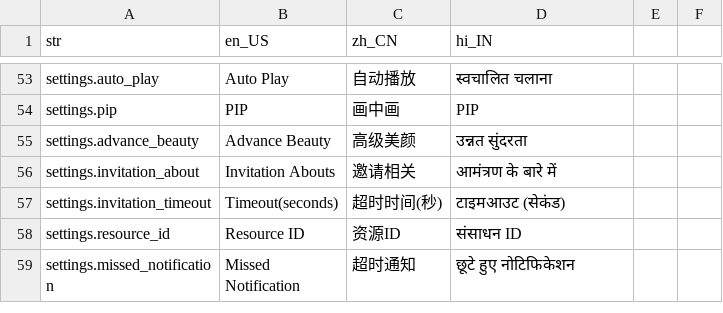
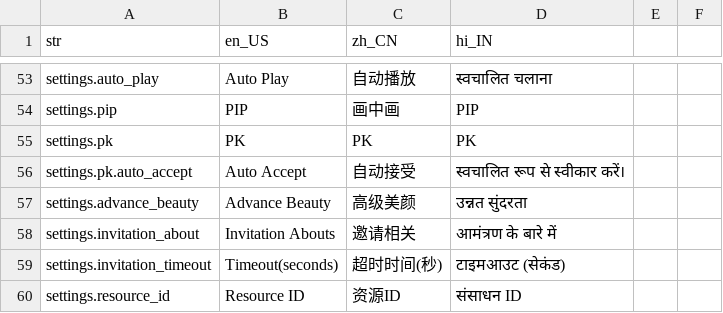
Before and after one commit to yoer/zego_uikits_flutter, a CSV file: assets/csv/langs.csv, drawn as a sheet; only a part is shown, gaps mark what is left out; the shorter side is filled out with more unchanged rows.

```diff
--- a/assets/csv/langs.csv
+++ b/assets/csv/langs.csv
@@ -54,2 +54,4 @@ settings.auto_play,"Auto Play",自动播放,"स्वचालित चला
 settings.pip,PIP,画中画,"PIP"
+settings.pk,PK,PK,PK
+settings.pk.auto_accept,"Auto Accept",自动接受,"स्वचालित रूप से स्वीकार करें।"
 settings.advance_beauty,"Advance Beauty",高级美颜,"उन्नत सुंदरता"
```
Also changed, not shown: 4 other files.
